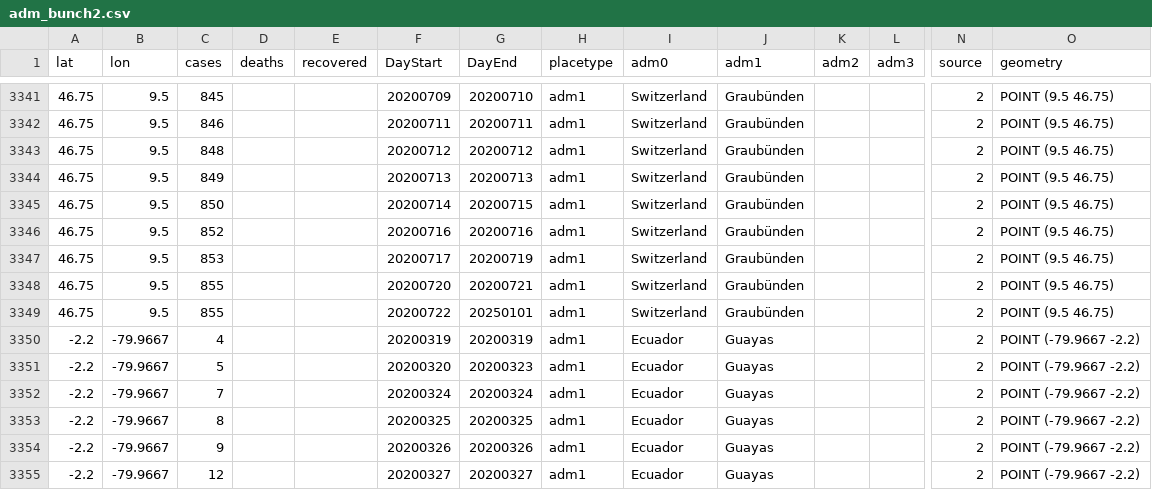
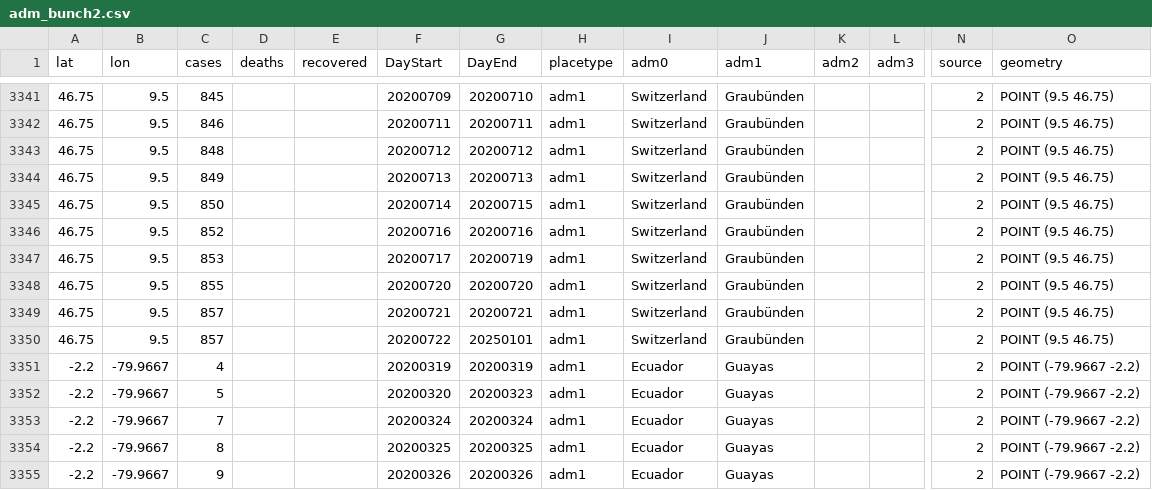
Before and after one commit to hkallam/coronastate, a CSV file: data/layers/adm_bunch2.csv, drawn as a sheet; only a part is shown, gaps mark what is left out; the shorter side is filled out with more unchanged rows; addresses are those after the commit; rows hold the shown columns only; the diff names each change by its address in the sheet, - before the commit and + after, or states it on an @@ line.

```diff
--- a/data/layers/adm_bunch2.csv
+++ b/data/layers/adm_bunch2.csv
-G3348 (DayEnd): 20200721
+G3348 (DayEnd): 20200720
+row 3349: 46.75 | 9.5 | 857 |  |  | 20200721 | 20200721 | adm1 | Switzerland | Graubünden |  |  | 2 | POINT (9.5 46.75)
-C3350 (cases): 855
+C3350 (cases): 857
```
Also changed, not shown: data/geocode.csv, data/layers/static_adm1.csv, 8 other files.
